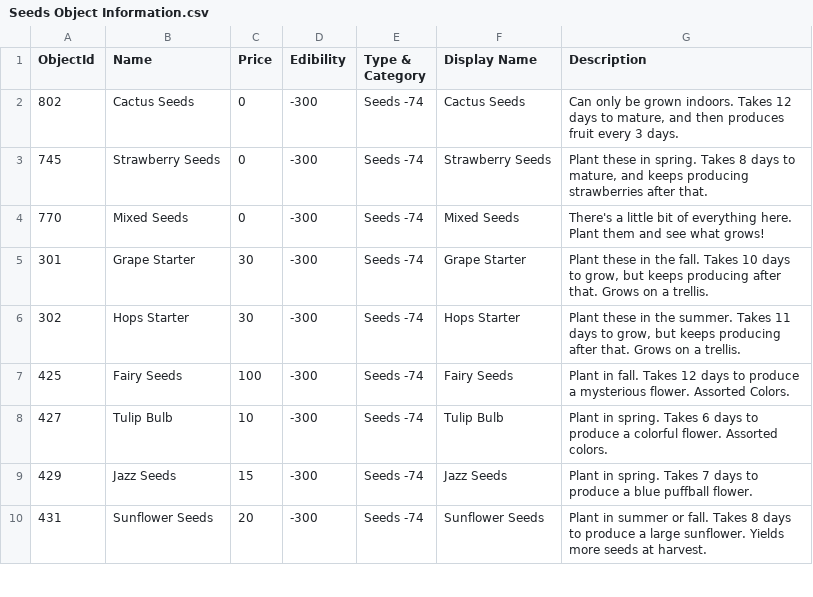
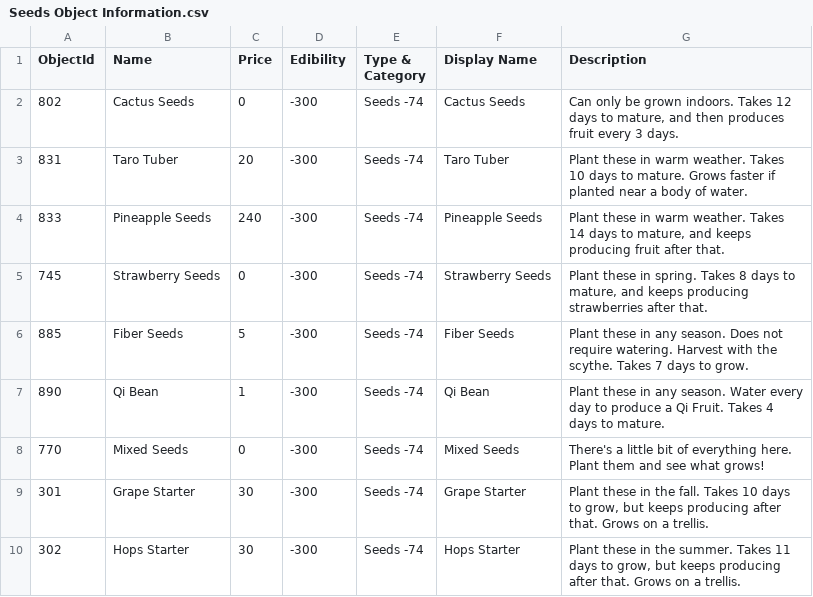
Before and after one commit to aftonsteps/rdew, a CSV file: data-raw/files/Seeds Object Information.csv, drawn as a sheet; only a part is shown; the shorter side is filled out with more unchanged rows; the diff names each change by its address in the sheet, - before the commit and + after, or states it on an @@ line.

```diff
--- a/data-raw/files/Seeds Object Information.csv
+++ b/data-raw/files/Seeds Object Information.csv
+row 3: 831 | Taro Tuber | 20 | -300 | Seeds -74 | Taro Tuber | Plant these in warm weather. Takes 10 days to mature. Grows faster if planted near a body of water.
+row 4: 833 | Pineapple Seeds | 240 | -300 | Seeds -74 | Pineapple Seeds | Plant these in warm weather. Takes 14 days to mature, and keeps producing fruit after that.
+row 6: 885 | Fiber Seeds | 5 | -300 | Seeds -74 | Fiber Seeds | Plant these in any season. Does not require watering. Harvest with the scythe. Takes 7 days to grow.
+row 7: 890 | Qi Bean | 1 | -300 | Seeds -74 | Qi Bean | Plant these in any season. Water every day to produce a Qi Fruit. Takes 4 days to mature.
```
Also changed, not shown: data-raw/files/Big Craftables.csv, data-raw/files/Crops Object Information.csv, 10 other files.
